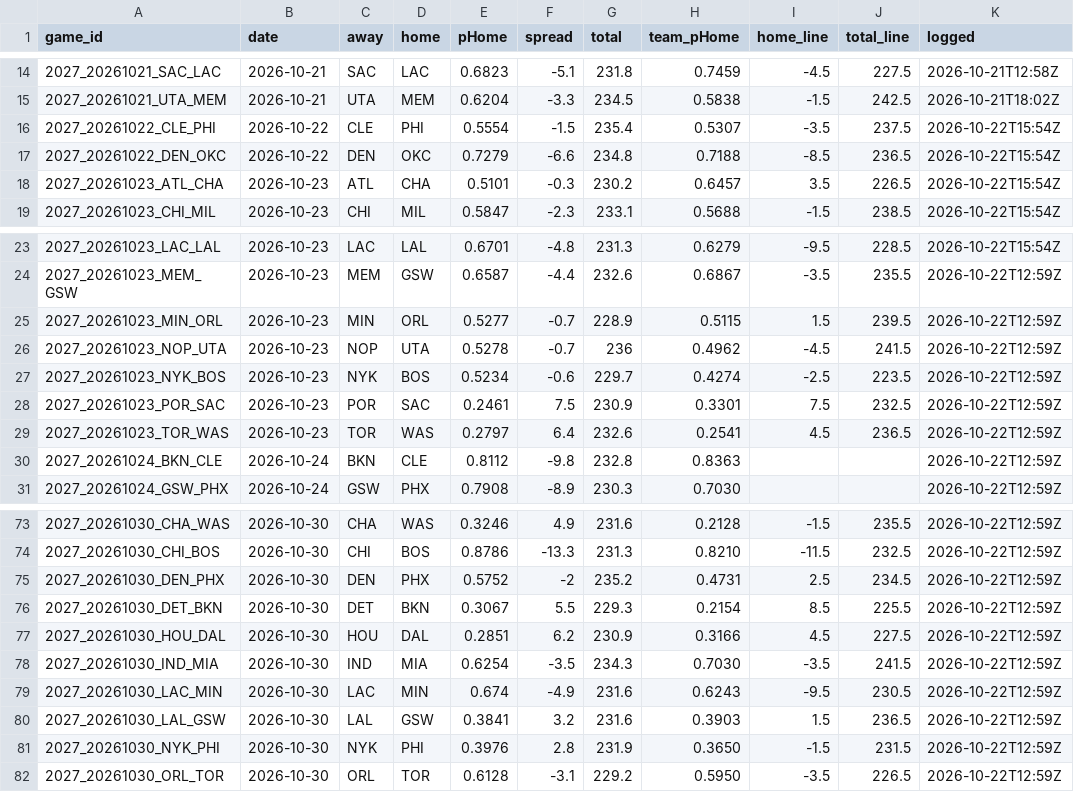
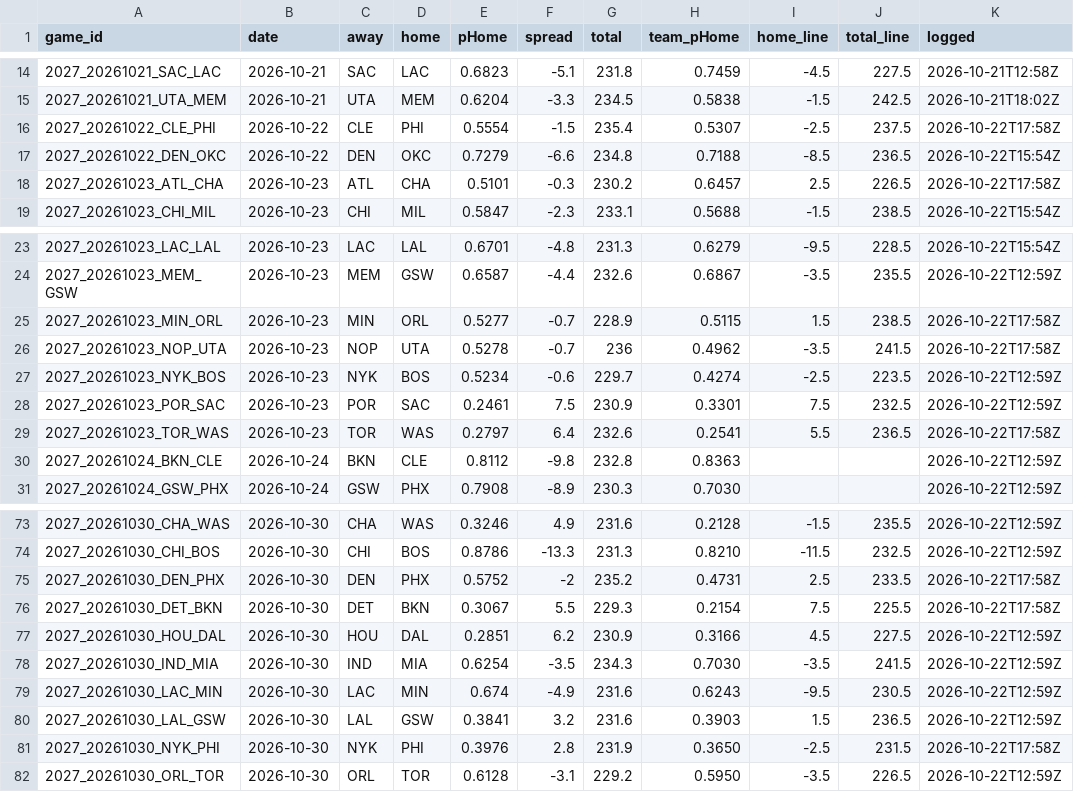
Before and after one commit to DEMON-X13/nba-hub, a CSV file: data/predictions.csv, drawn as a sheet; only a part is shown, gaps mark what is left out.

```diff
--- a/data/predictions.csv
+++ b/data/predictions.csv
@@ -15,5 +15,5 @@ game_id,date,away,home,pHome,spread,total,team_pHome,home_line,total_line,logged
 2027_20261021_UTA_MEM,2026-10-21,UTA,MEM,0.6204,-3.3,234.5,0.5838,-1.5,242.5,2026-10-21T18:02Z
-2027_20261022_CLE_PHI,2026-10-22,CLE,PHI,0.5554,-1.5,235.4,0.5307,-3.5,237.5,2026-10-22T15:54Z
+2027_20261022_CLE_PHI,2026-10-22,CLE,PHI,0.5554,-1.5,235.4,0.5307,-2.5,237.5,2026-10-22T17:58Z
 2027_20261022_DEN_OKC,2026-10-22,DEN,OKC,0.7279,-6.6,234.8,0.7188,-8.5,236.5,2026-10-22T15:54Z
-2027_20261023_ATL_CHA,2026-10-23,ATL,CHA,0.5101,-0.3,230.2,0.6457,3.5,226.5,2026-10-22T15:54Z
+2027_20261023_ATL_CHA,2026-10-23,ATL,CHA,0.5101,-0.3,230.2,0.6457,2.5,226.5,2026-10-22T17:58Z
 2027_20261023_CHI_MIL,2026-10-23,CHI,MIL,0.5847,-2.3,233.1,0.5688,-1.5,238.5,2026-10-22T15:54Z
@@ -24,7 +24,7 @@ game_id,date,away,home,pHome,spread,total,team_pHome,home_line,total_line,logged
 2027_20261023_MEM_GSW,2026-10-23,MEM,GSW,0.6587,-4.4,232.6,0.6867,-3.5,235.5,2026-10-22T12:59Z
-2027_20261023_MIN_ORL,2026-10-23,MIN,ORL,0.5277,-0.7,228.9,0.5115,1.5,239.5,2026-10-22T12:59Z
-2027_20261023_NOP_UTA,2026-10-23,NOP,UTA,0.5278,-0.7,236,0.4962,-4.5,241.5,2026-10-22T12:59Z
+2027_20261023_MIN_ORL,2026-10-23,MIN,ORL,0.5277,-0.7,228.9,0.5115,1.5,238.5,2026-10-22T17:58Z
+2027_20261023_NOP_UTA,2026-10-23,NOP,UTA,0.5278,-0.7,236,0.4962,-3.5,241.5,2026-10-22T17:58Z
 2027_20261023_NYK_BOS,2026-10-23,NYK,BOS,0.5234,-0.6,229.7,0.4274,-2.5,223.5,2026-10-22T12:59Z
 2027_20261023_POR_SAC,2026-10-23,POR,SAC,0.2461,7.5,230.9,0.3301,7.5,232.5,2026-10-22T12:59Z
-2027_20261023_TOR_WAS,2026-10-23,TOR,WAS,0.2797,6.4,232.6,0.2541,4.5,236.5,2026-10-22T12:59Z
+2027_20261023_TOR_WAS,2026-10-23,TOR,WAS,0.2797,6.4,232.6,0.2541,5.5,236.5,2026-10-22T17:58Z
 2027_20261024_BKN_CLE,2026-10-24,BKN,CLE,0.8112,-9.8,232.8,0.8363,,,2026-10-22T12:59Z
@@ -74,4 +74,4 @@ game_id,date,away,home,pHome,spread,total,team_pHome,home_line,total_line,logged
 2027_20261030_CHI_BOS,2026-10-30,CHI,BOS,0.8786,-13.3,231.3,0.8210,-11.5,232.5,2026-10-22T12:59Z
-2027_20261030_DEN_PHX,2026-10-30,DEN,PHX,0.5752,-2,235.2,0.4731,2.5,234.5,2026-10-22T12:59Z
-2027_20261030_DET_BKN,2026-10-30,DET,BKN,0.3067,5.5,229.3,0.2154,8.5,225.5,2026-10-22T12:59Z
+2027_20261030_DEN_PHX,2026-10-30,DEN,PHX,0.5752,-2,235.2,0.4731,2.5,233.5,2026-10-22T17:58Z
+2027_20261030_DET_BKN,2026-10-30,DET,BKN,0.3067,5.5,229.3,0.2154,7.5,225.5,2026-10-22T17:58Z
 2027_20261030_HOU_DAL,2026-10-30,HOU,DAL,0.2851,6.2,230.9,0.3166,4.5,227.5,2026-10-22T12:59Z
@@ -80,3 +80,3 @@ game_id,date,away,home,pHome,spread,total,team_pHome,home_line,total_line,logged
 2027_20261030_LAL_GSW,2026-10-30,LAL,GSW,0.3841,3.2,231.6,0.3903,1.5,236.5,2026-10-22T12:59Z
-2027_20261030_NYK_PHI,2026-10-30,NYK,PHI,0.3976,2.8,231.9,0.3650,-1.5,231.5,2026-10-22T12:59Z
+2027_20261030_NYK_PHI,2026-10-30,NYK,PHI,0.3976,2.8,231.9,0.3650,-2.5,231.5,2026-10-22T17:58Z
 2027_20261030_ORL_TOR,2026-10-30,ORL,TOR,0.6128,-3.1,229.2,0.5950,-3.5,226.5,2026-10-22T12:59Z
```
Also changed, not shown: data/injuries_log.csv, 5 other files.
